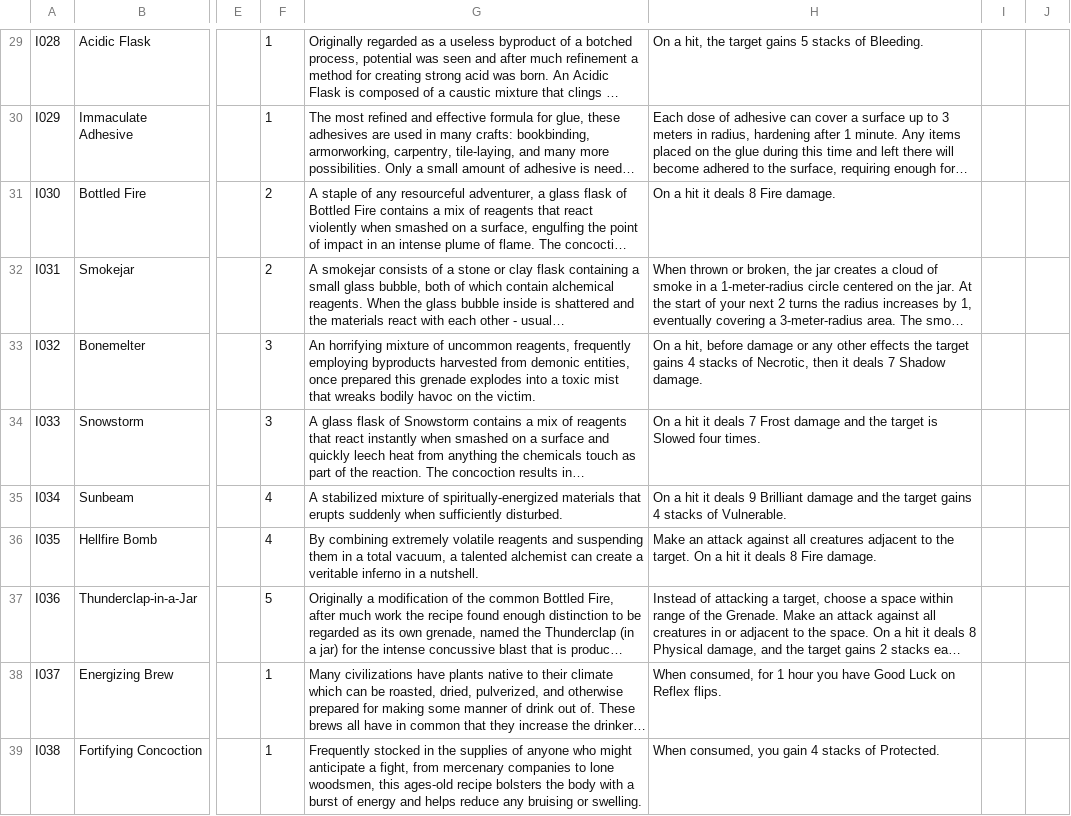
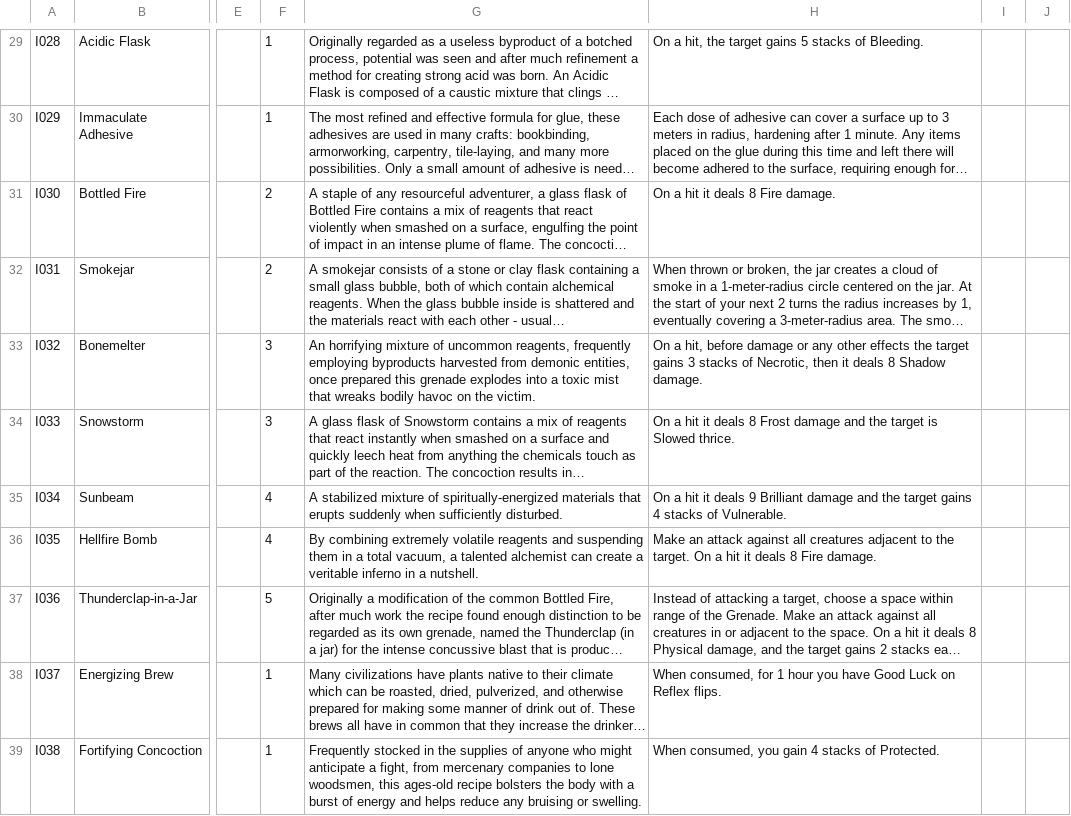
Before and after one commit to sessorach/flagonquest, a CSV file: scripts/items.csv, drawn as a sheet; only a part is shown, gaps mark what is left out; long unchanged cells end in …; the diff names each change by its address in the sheet, - before the commit and + after, or states it on an @@ line.

```diff
--- a/scripts/items.csv
+++ b/scripts/items.csv
-H33: …target gains 4 stacks of Necrotic, then it deals 7 Shadow damage.
+H33: …target gains 3 stacks of Necrotic, then it deals 8 Shadow damage.
-H34: …it deals 7 Frost damage and the target is Slowed four times.
+H34: …it deals 8 Frost damage and the target is Slowed thrice.
```
Also changed, not shown: design/balance_ledger.csv, 1 other file.
